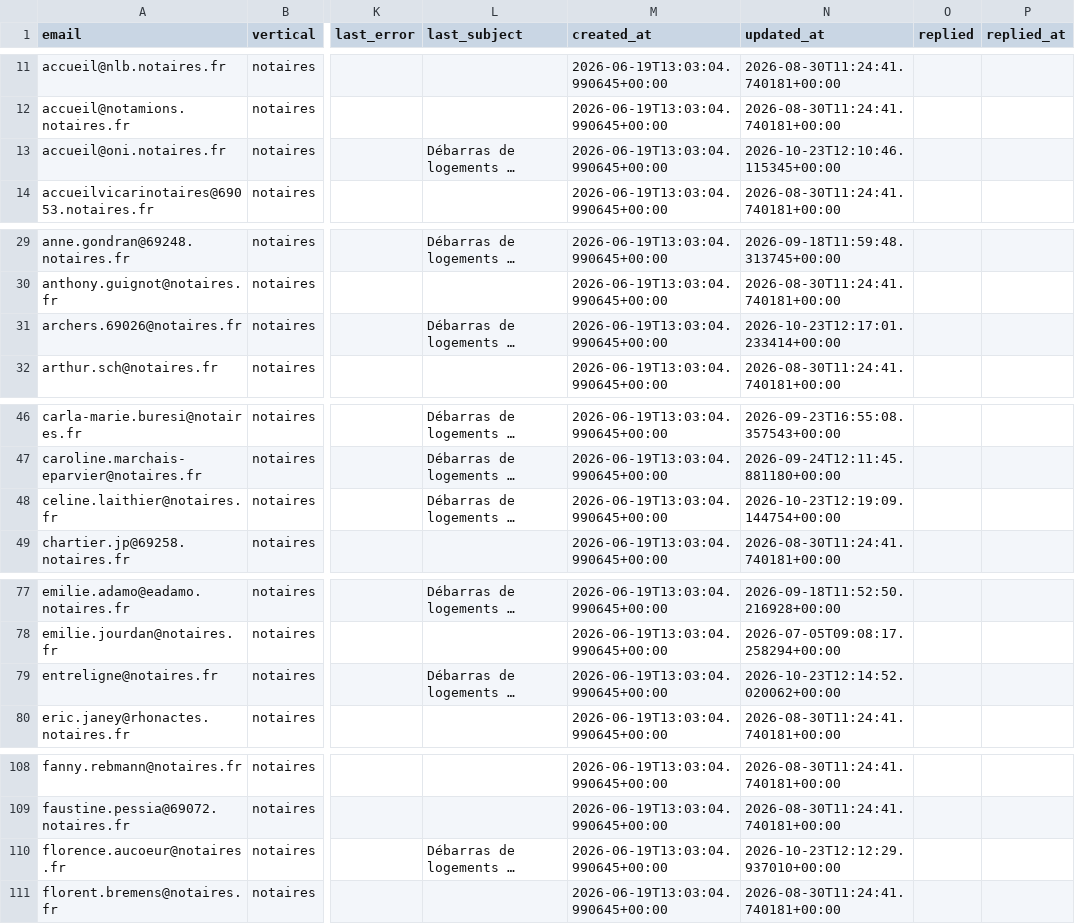
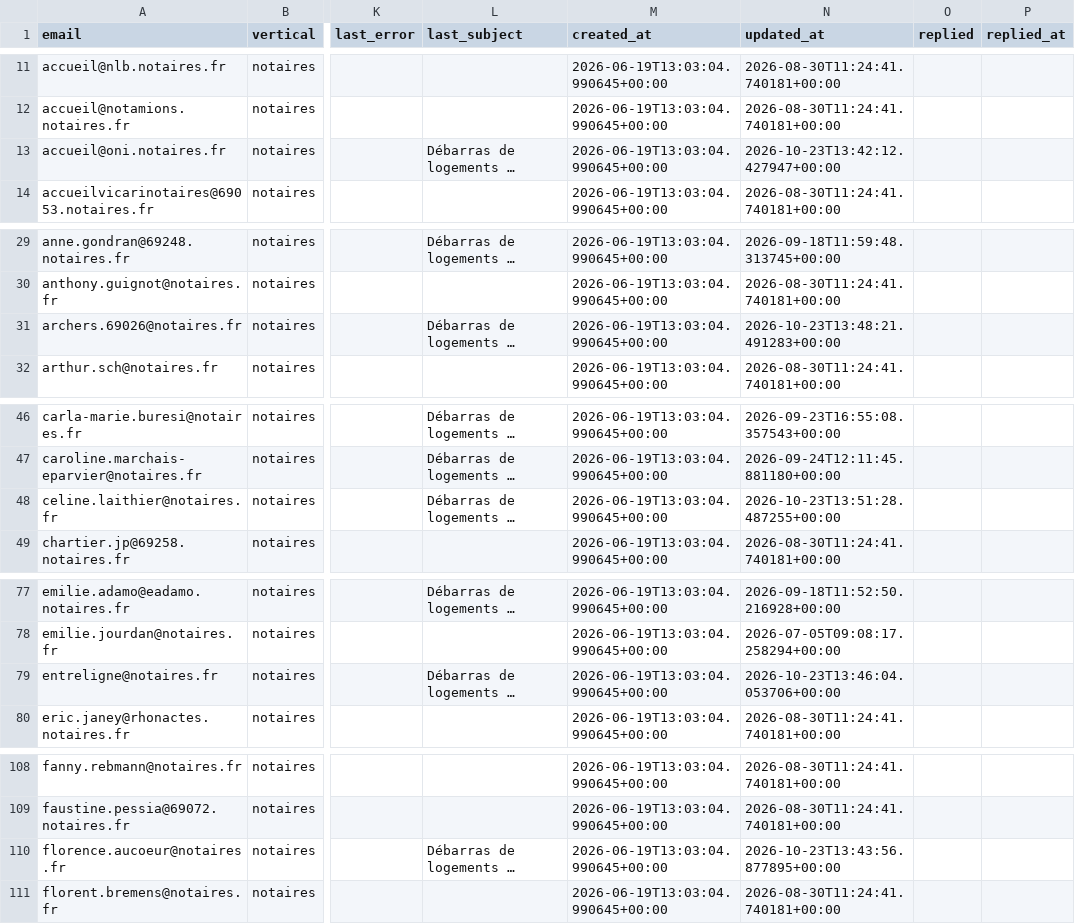
Before and after one commit to Romtaug/RAPS-Prospection, a CSV file: emailing/data/raps_contacts_master.csv, drawn as a sheet; only a part is shown, gaps mark what is left out; long unchanged cells end in …; the diff covers the shown part only; the diff names each change by its address in the sheet, - before the commit and + after, or states it on an @@ line.

Commit message:
envoi 2026-10-23 13:51

```diff
--- a/emailing/data/raps_contacts_master.csv
+++ b/emailing/data/raps_contacts_master.csv
-N13 (updated_at): 2026-10-23T12:10:46.115345+00:00
+N13 (updated_at): 2026-10-23T13:42:12.427947+00:00
-N31 (updated_at): 2026-10-23T12:17:01.233414+00:00
+N31 (updated_at): 2026-10-23T13:48:21.491283+00:00
-N48 (updated_at): 2026-10-23T12:19:09.144754+00:00
+N48 (updated_at): 2026-10-23T13:51:28.487255+00:00
-N79 (updated_at): 2026-10-23T12:14:52.020062+00:00
+N79 (updated_at): 2026-10-23T13:46:04.053706+00:00
-N110 (updated_at): 2026-10-23T12:12:29.937010+00:00
+N110 (updated_at): 2026-10-23T13:43:56.877895+00:00
```
Also changed, not shown: 5 edited cells elsewhere in this file.
